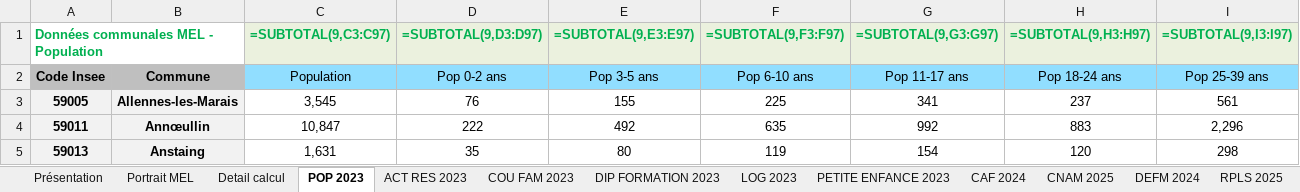
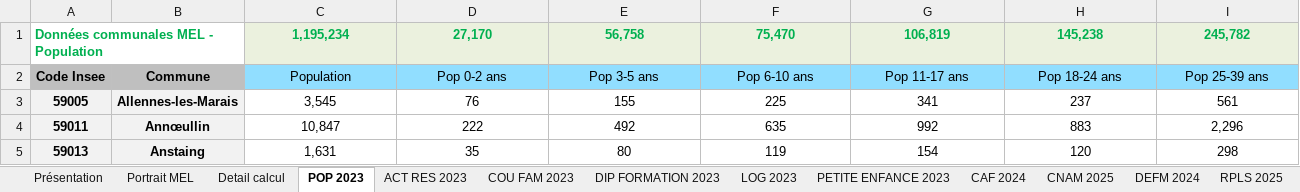
Before and after one commit to Twweetyy/ApplicationMAJ, an Excel workbook: TAB_BDDMAS_INSEE2023_MEL.xlsx, sheet POP 2023, drawn as a sheet; only a part is shown; values as stored, in another font and other column widths than the file's, no borders; formulas without a stored value are shown as written; table styles not drawn; removed rows and columns are numbered as before the commit, all else as after; rows hold the shown columns only; the diff names each change by its address in the sheet, - before the commit and + after, or states it on an @@ line.

```diff
--- a/TAB_BDDMAS_INSEE2023_MEL.xlsx (sheet POP 2023)
+++ b/TAB_BDDMAS_INSEE2023_MEL.xlsx (sheet POP 2023)
-row 1: Données communales MEL - Population |  | =SUBTOTAL(9,C3:C97) | =SUBTOTAL(9,D3:D97) | =SUBTOTAL(9,E3:E97) | =SUBTOTAL(9,F3:F97) | =SUBTOTAL(9,G3:G97) | =SUBTOTAL(9,H3:H97) | =SUBTOTAL(9,I3:I97)
+row 1: Données communales MEL - Population |  | 1,195,234 | 27,170 | 56,758 | 75,470 | 106,819 | 145,238 | 245,782
```
Also changed, not shown: sheet ACT RES 2023, sheet DEFM 2024, sheet LOG 2023, sheet COU FAM 2023, sheet Portrait MEL, sheet DIP FORMATION 2023, 4 more sheets, 4 other files.
